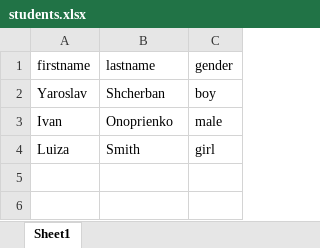
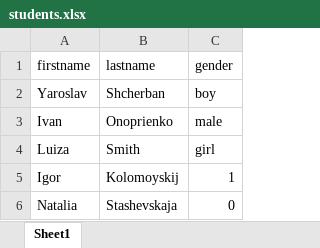
Before and after one commit to yshcherban/jsonCsvParser, an Excel workbook: students.xlsx, sheet Sheet1, drawn as a sheet; values as stored, in another font and other column widths than the file's, no borders; charts and pictures not drawn; the diff names each change by its address in the sheet, - before the commit and + after, or states it on an @@ line.

```diff
--- a/students.xlsx (sheet Sheet1)
+++ b/students.xlsx (sheet Sheet1)
+row 5: Igor | Kolomoyskij | 1
+row 6: Natalia | Stashevskaja | 0
```
Also changed, not shown: 1 other file.
